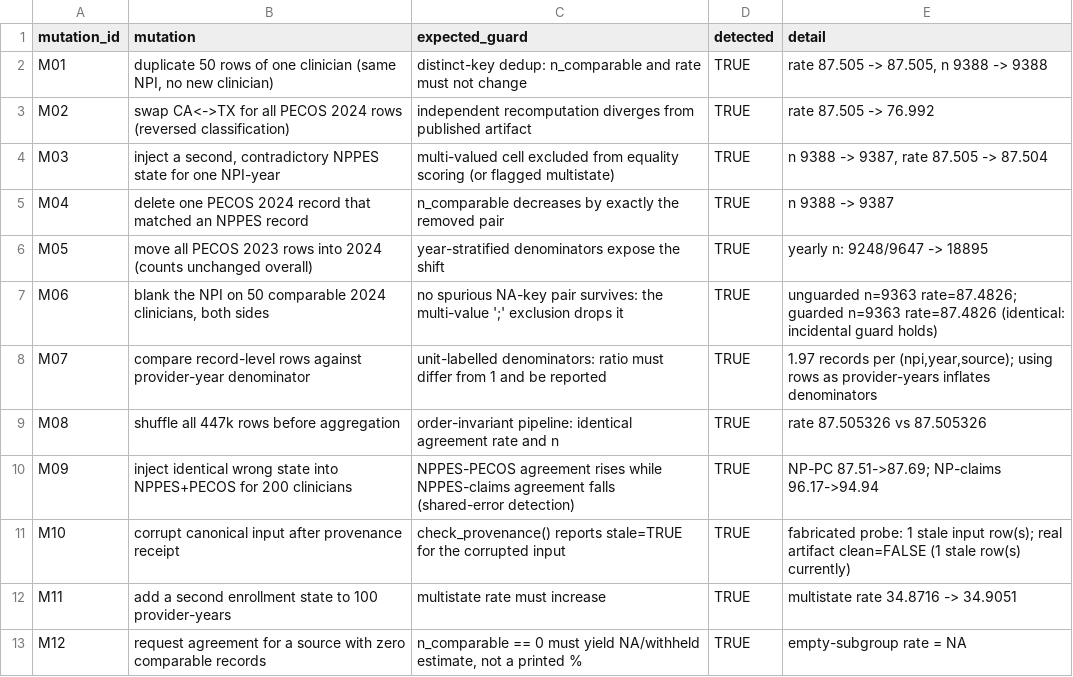
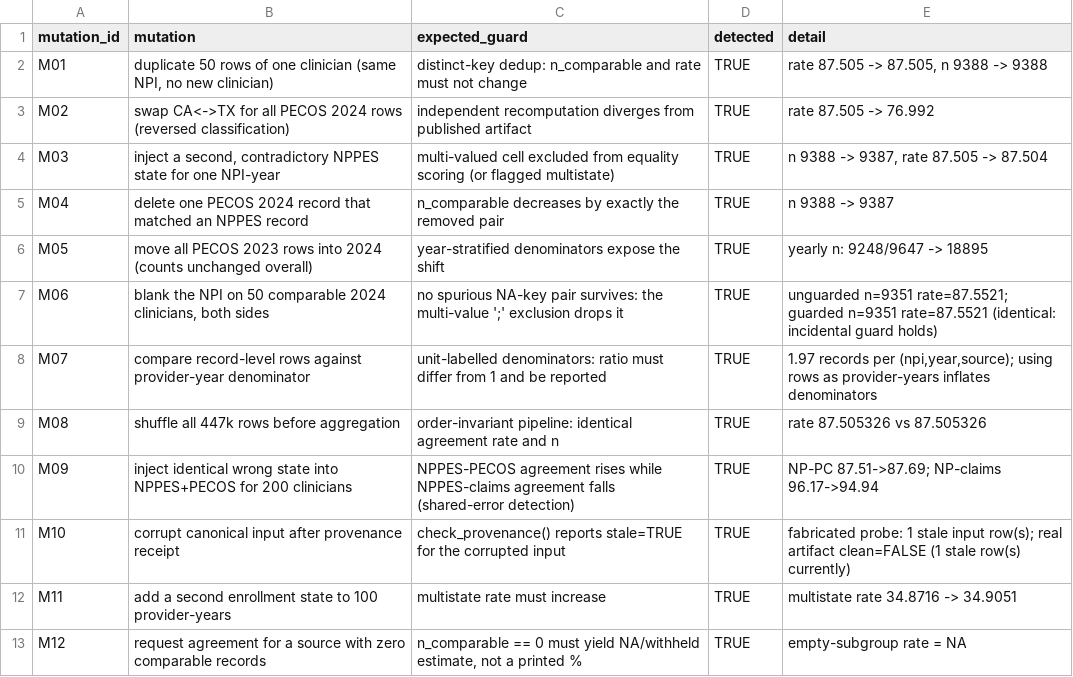
Before and after one commit to mufflyt/midwifery, a CSV file: review/federal_agreement_mutations.csv, drawn as a sheet.

```diff
--- a/review/federal_agreement_mutations.csv
+++ b/review/federal_agreement_mutations.csv
@@ -6,3 +6,3 @@ M04,delete one PECOS 2024 record that matched an NPPES record,n_comparable decre
 M05,move all PECOS 2023 rows into 2024 (counts unchanged overall),year-stratified denominators expose the shift,TRUE,yearly n: 9248/9647 -> 18895
-M06,"blank the NPI on 50 comparable 2024 clinicians, both sides",no spurious NA-key pair survives: the multi-value ';' exclusion drops it,TRUE,unguarded n=9363 rate=87.4826; guarded n=9363 rate=87.4826 (identical: incidental guard holds)
+M06,"blank the NPI on 50 comparable 2024 clinicians, both sides",no spurious NA-key pair survives: the multi-value ';' exclusion drops it,TRUE,unguarded n=9351 rate=87.5521; guarded n=9351 rate=87.5521 (identical: incidental guard holds)
 M07,compare record-level rows against provider-year denominator,unit-labelled denominators: ratio must differ from 1 and be reported,TRUE,"1.97 records per (npi,year,source); using rows as provider-years inflates denominators"
```
Also changed, not shown: 2 other files.
